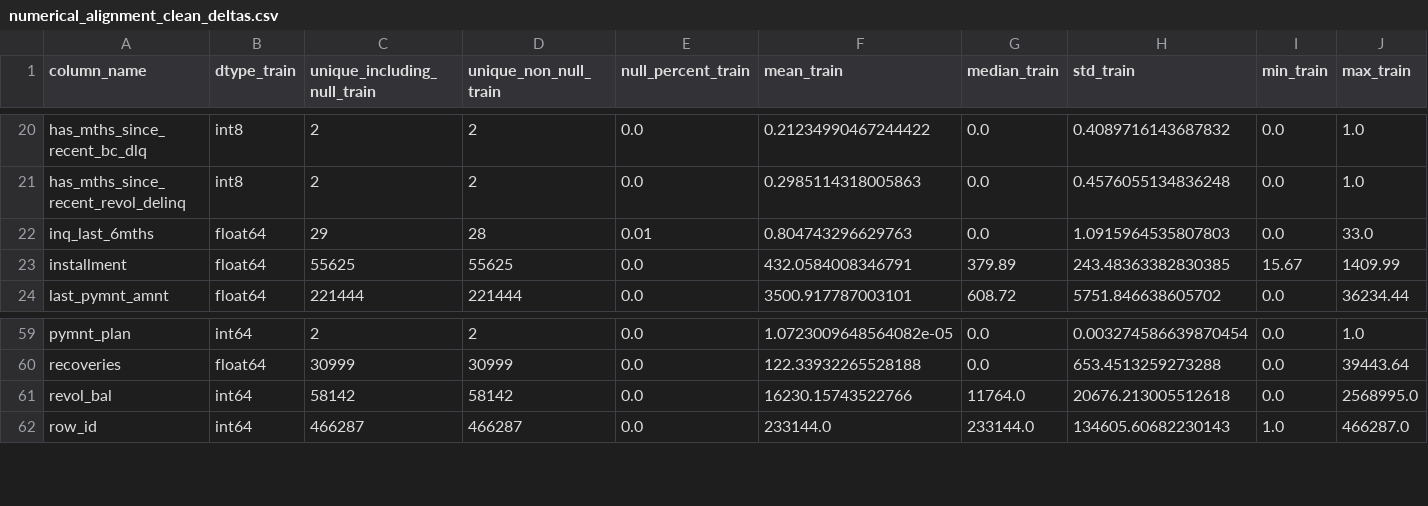
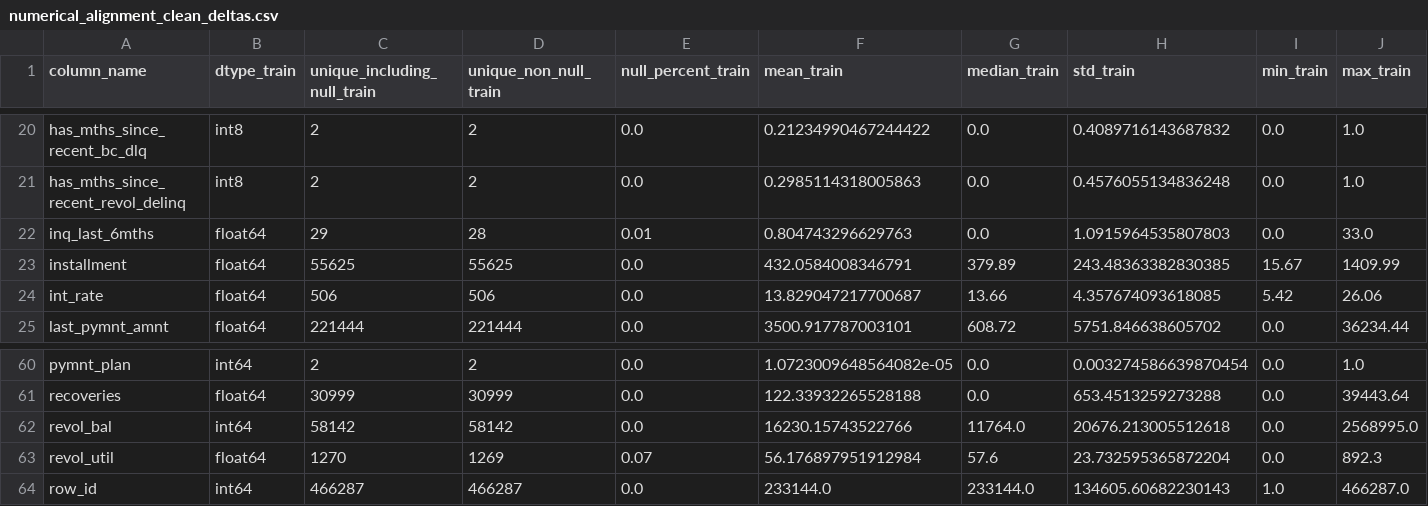
Before and after one commit to Mister-Sippi/loans-at-risk-capturing-default, a CSV file: artifacts/audit/numerical_alignment_clean_deltas.csv, drawn as a sheet; only a part is shown, gaps mark what is left out; rows hold the shown columns only; the diff names each change by its address in the sheet, - before the commit and + after, or states it on an @@ line.

```diff
--- a/artifacts/audit/numerical_alignment_clean_deltas.csv
+++ b/artifacts/audit/numerical_alignment_clean_deltas.csv
+row 24: int_rate | float64 | 506 | 506 | 0.0 | 13.829047217700687 | 13.66 | 4.357674093618085 | 5.42 | 26.06
+row 63: revol_util | float64 | 1270 | 1269 | 0.07 | 56.176897951912984 | 57.6 | 23.732595365872204 | 0.0 | 892.3
```
Also changed, not shown: artifacts/audit/numerical_alignment_feature_base_deltas.csv, artifacts/audit/string_alignment_clean_deltas.csv, 12 other files.
